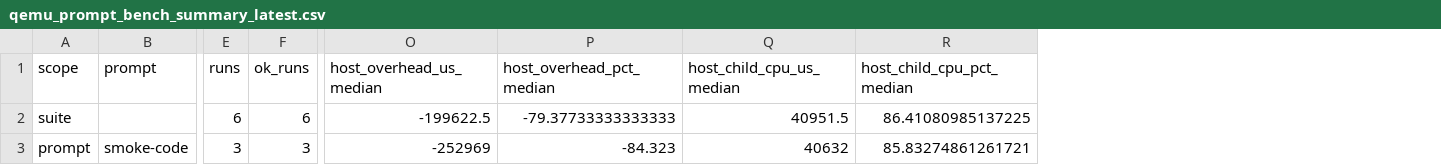
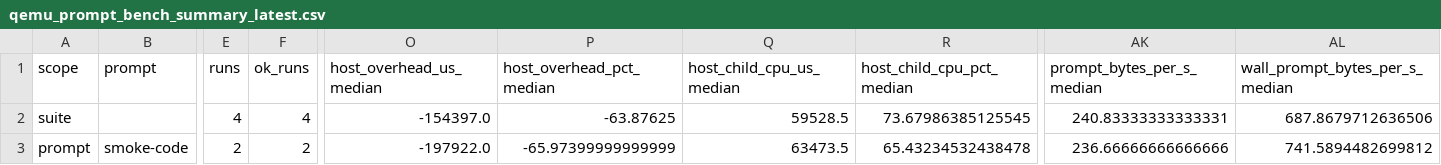
Before and after one commit to daniel-mf-92/holyc-inference, a CSV file: bench/results/qemu_prompt_bench_summary_latest.csv, drawn as a sheet; only a part is shown, gaps mark what is left out; the diff covers the shown part only; the diff names each change by its address in the sheet, - before the commit and + after, or states it on an @@ line.

```diff
--- a/bench/results/qemu_prompt_bench_summary_latest.csv
+++ b/bench/results/qemu_prompt_bench_summary_latest.csv
+column AK (prompt_bytes_per_s_median), rows 2-3: 240.83333333333331 | 236.66666666666666
+column AL (wall_prompt_bytes_per_s_median), rows 2-3: 687.8679712636506 | 741.5894482699812
-E2 (runs): 6
+E2 (runs): 4
-F2 (ok_runs): 6
+F2 (ok_runs): 4
-O2 (host_overhead_us_median): -199622.5
+O2 (host_overhead_us_median): -154397.0
-P2 (host_overhead_pct_median): -79.37733333333333
+P2 (host_overhead_pct_median): -63.87625
-Q2 (host_child_cpu_us_median): 40951.5
+Q2 (host_child_cpu_us_median): 59528.5
-R2 (host_child_cpu_pct_median): 86.41080985137225
+R2 (host_child_cpu_pct_median): 73.67986385125545
-E3 (runs): 3
+E3 (runs): 2
-F3 (ok_runs): 3
+F3 (ok_runs): 2
-O3 (host_overhead_us_median): -252969
+O3 (host_overhead_us_median): -197922.0
-P3 (host_overhead_pct_median): -84.323
+P3 (host_overhead_pct_median): -65.97399999999999
-Q3 (host_child_cpu_us_median): 40632
+Q3 (host_child_cpu_us_median): 63473.5
-R3 (host_child_cpu_pct_median): 85.83274861261721
+R3 (host_child_cpu_pct_median): 65.43234532438478
```
Also changed, not shown: 41 edited cells elsewhere in this file, bench/results/qemu_prompt_bench_latest.csv, 5 other files.
